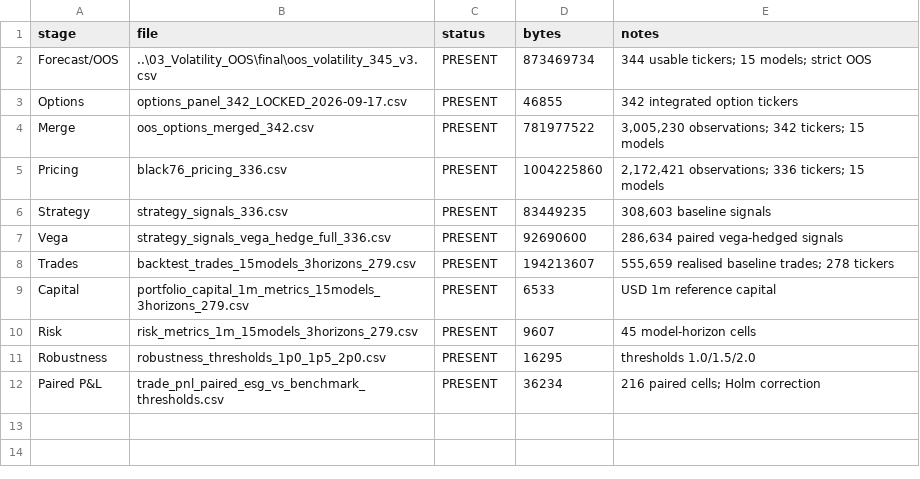
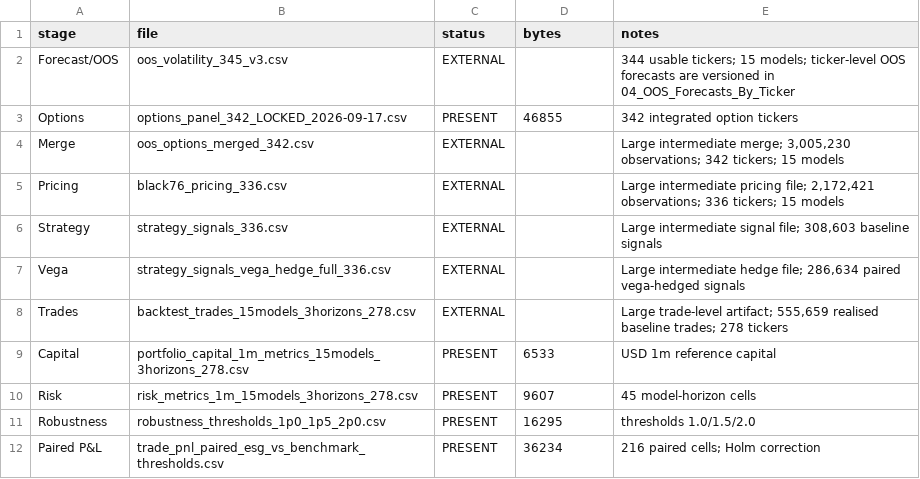
Before and after one commit to LouisonVedel/ESG-Adjusted-Volatility-Options, a CSV file: 03_Data_and_Results/02_Final_Summaries/FINAL_EMPIRICAL_RESULTS_INDEX_2026-09-20.csv, drawn as a sheet; the diff names each change by its address in the sheet, - before the commit and + after, or states it on an @@ line.

```diff
--- a/03_Data_and_Results/02_Final_Summaries/FINAL_EMPIRICAL_RESULTS_INDEX_2026-09-20.csv
+++ b/03_Data_and_Results/02_Final_Summaries/FINAL_EMPIRICAL_RESULTS_INDEX_2026-09-20.csv
-B2 (file): ..\03_Volatility_OOS\final\oos_volatility_345_v3.csv
+B2 (file): oos_volatility_345_v3.csv
-C2 (status): PRESENT
+C2 (status): EXTERNAL
-D2 (bytes): 873469734
+D2 (bytes): (empty)
-E2 (notes): …15 models; strict OOS
+E2 (notes): …15 models; ticker-level OOS forecasts are versioned in 04_OOS_Forecasts_By_Ticker
-C4:C8 (status): PRESENT
+C4:C8 (status): EXTERNAL
-D4 (bytes): 781977522
+D4 (bytes): (empty)
-E4 (notes): 3,005,230 observations;…
+E4 (notes): Large intermediate merge; 3,005,230 observations;…
-D5 (bytes): 1004225860
+D5 (bytes): (empty)
-E5 (notes): 2,172,421 observations;…
+E5 (notes): Large intermediate pricing file; 2,172,421 observations;…
-D6 (bytes): 83449235
+D6 (bytes): (empty)
-E6 (notes): 308,603 baseline signals
+E6 (notes): Large intermediate signal file; 308,603 baseline signals
-D7 (bytes): 92690600
+D7 (bytes): (empty)
-E7 (notes): 286,634 paired…
+E7 (notes): Large intermediate hedge file; 286,634 paired…
-B8 (file): backtest_trades_15models_3horizons_279.csv
+B8 (file): backtest_trades_15models_3horizons_278.csv
-D8 (bytes): 194213607
+D8 (bytes): (empty)
-E8 (notes): 555,659 realised…
+E8 (notes): Large trade-level artifact; 555,659 realised…
-B9 (file): portfolio_capital_1m_metrics_15models_3horizons_279.csv
+B9 (file): portfolio_capital_1m_metrics_15models_3horizons_278.csv
-B10 (file): risk_metrics_1m_15models_3horizons_279.csv
+B10 (file): risk_metrics_1m_15models_3horizons_278.csv
```
Also changed, not shown: 03_Data_and_Results/02_Final_Summaries/forecast_evaluation_lower10.csv, 13 other files.
